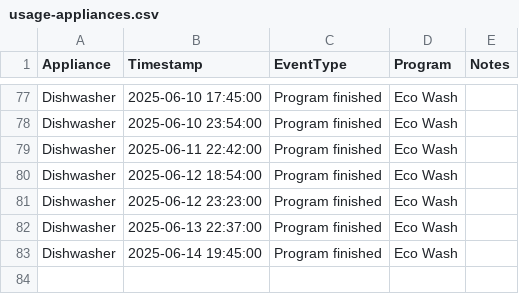
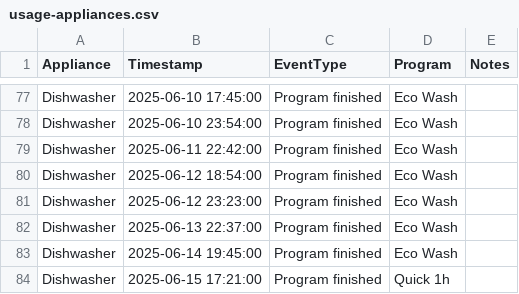
Before and after one commit to seanlhodges/energy_consumption, a CSV file: data/usage-appliances.csv, drawn as a sheet; only a part is shown, gaps mark what is left out; the diff names each change by its address in the sheet, - before the commit and + after, or states it on an @@ line.

Commit message:
Data update 2025-06-14 - Gas; 2025-06-13 - Electricity

```diff
--- a/data/usage-appliances.csv
+++ b/data/usage-appliances.csv
+row 84: Dishwasher | 2025-06-15 17:21:00 | Program finished | Quick 1h
```
Also changed, not shown: data/billing_periods.csv, 10 other files.
